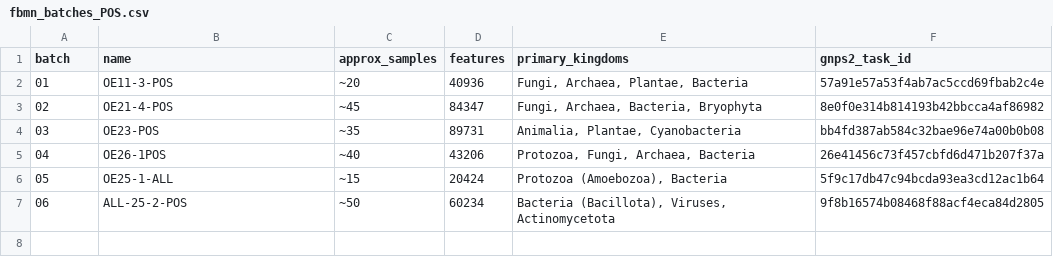
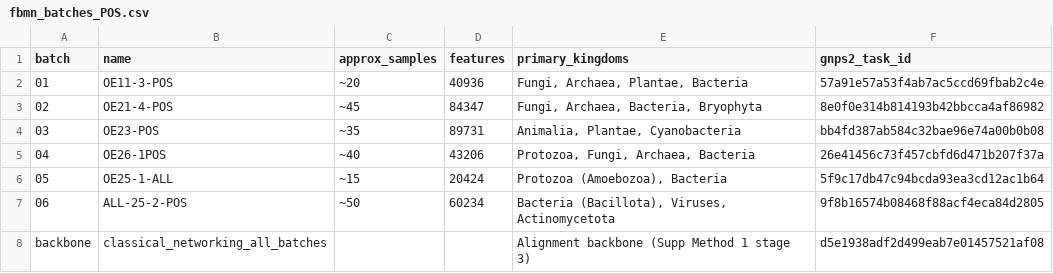
Before and after one commit to flysamc/SoilLipidAtlas, a CSV file: methods/02_features/fbmn_batches_POS.csv, drawn as a sheet; the diff names each change by its address in the sheet, - before the commit and + after, or states it on an @@ line.

```diff
--- a/methods/02_features/fbmn_batches_POS.csv
+++ b/methods/02_features/fbmn_batches_POS.csv
+row 8: backbone | classical_networking_all_batches |  |  | Alignment backbone (Supp Method 1 stage 3) | d5e1938adf2d499eab7e01457521af08
```
Also changed, not shown: data_registry/registry.csv, 1 other file.
